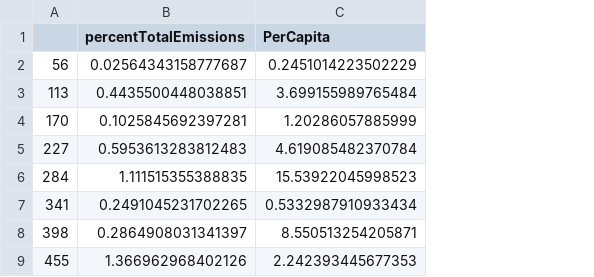
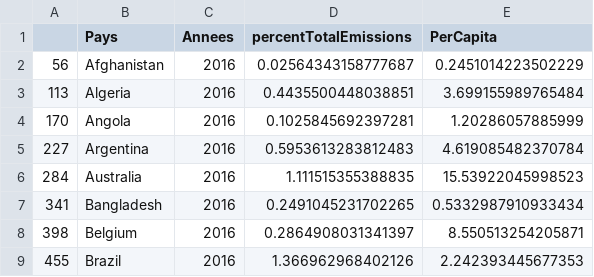
Before and after one commit to LSNoor/INF8808Visualisation4, a CSV file: A2016.csv, drawn as a sheet; only a part is shown; the diff names each change by its address in the sheet, - before the commit and + after, or states it on an @@ line.

Commit message:
Add files via upload

```diff
--- a/A2016.csv
+++ b/A2016.csv
+column B (Pays), rows 2-9: Afghanistan | Algeria | Angola | Argentina | Australia | Bangladesh | Belgium | Brazil
+column C (Annees), rows 2-9: all 2016
```
